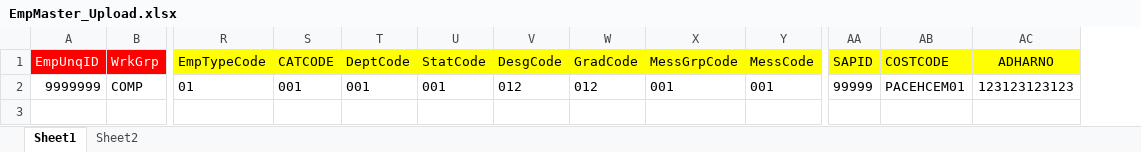
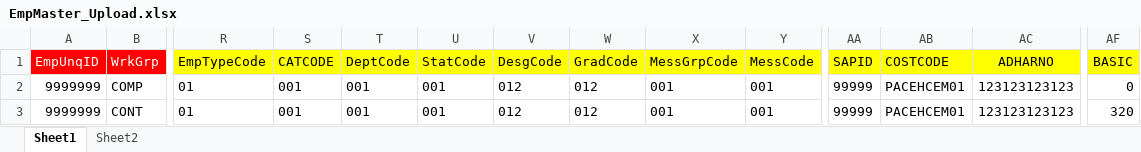
Before and after one commit to PravinShahi0007/Attendance_KOSI_JSAW, an Excel workbook: upload_template/EmpMaster_Upload.xlsx, sheet Sheet1, drawn as a sheet; only a part is shown, gaps mark what is left out; values as stored, in another font and other column widths than the file's, no borders; rows hold the shown columns only; the diff names each change by its address in the sheet, - before the commit and + after, or states it on an @@ line.

```diff
--- a/upload_template/EmpMaster_Upload.xlsx (sheet Sheet1)
+++ b/upload_template/EmpMaster_Upload.xlsx (sheet Sheet1)
+column AF (BASIC), row 2: 0
+row 3: 9999999 | CONT | 01 | 001 | 001 | 001 | 012 | 012 | 001 | 001 | 99999 | PACEHCEM01 | 123123123123 | 320
```
Also changed, not shown: 2 other files.
